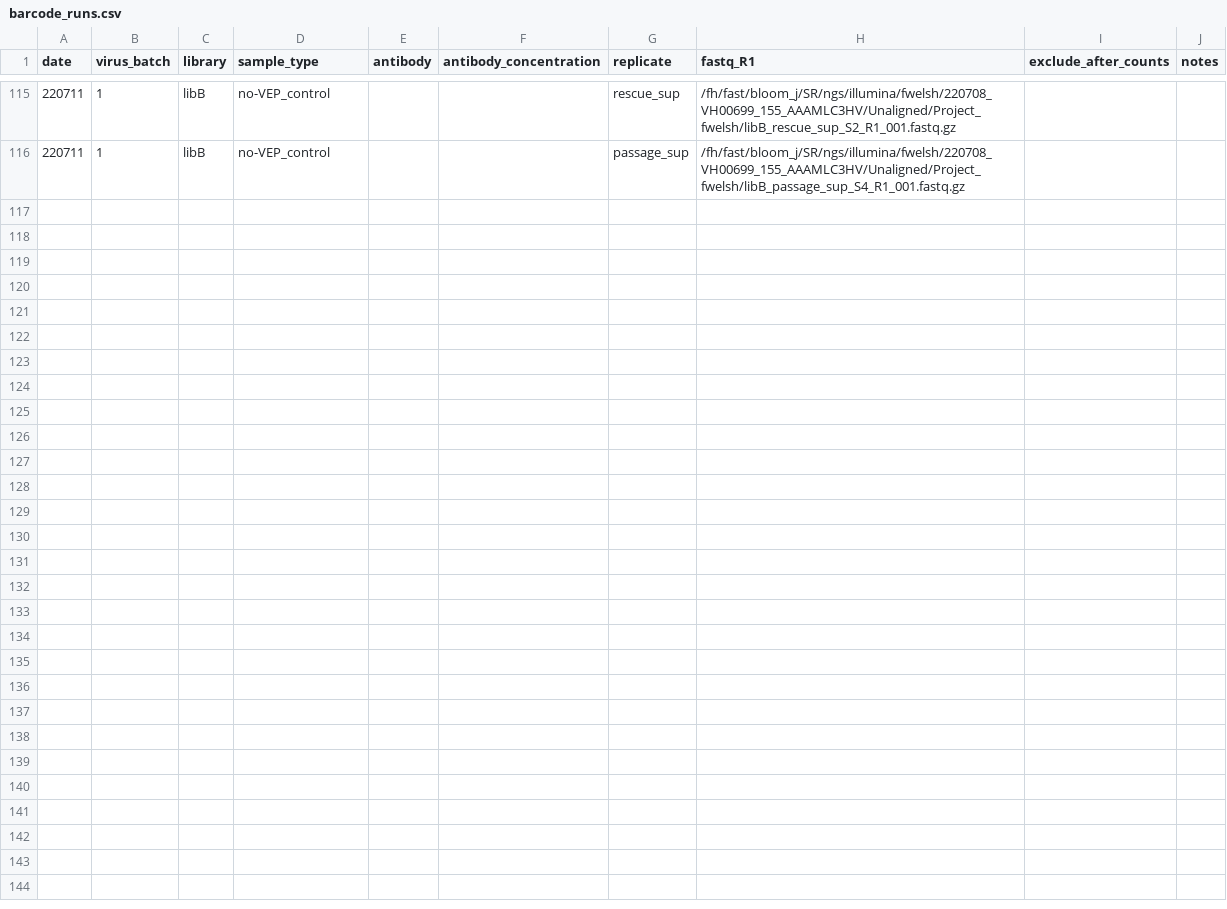
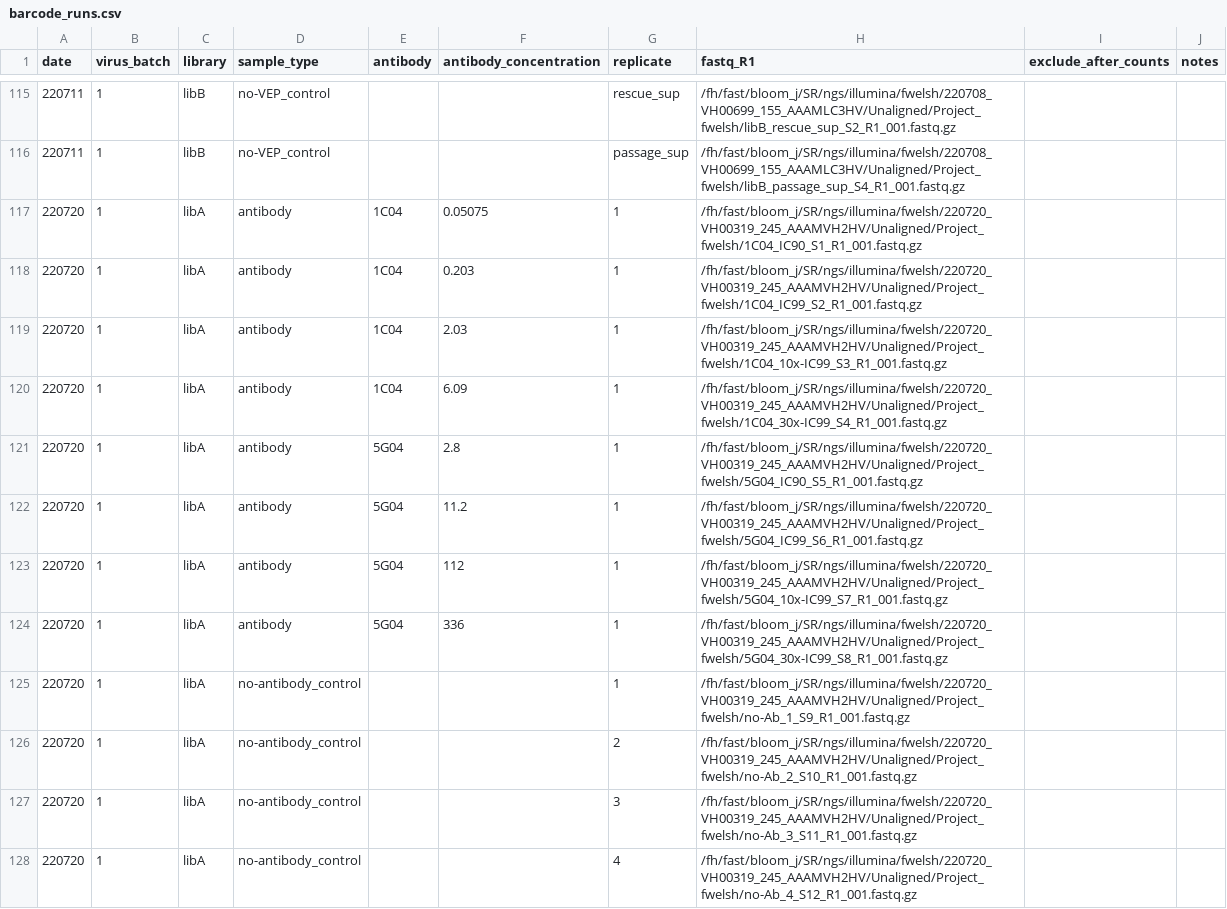
Before and after one commit to dms-vep/flu_h3_hk19_dms, a CSV file: data/barcode_runs.csv, drawn as a sheet; only a part is shown, gaps mark what is left out; the diff names each change by its address in the sheet, - before the commit and + after, or states it on an @@ line.

Commit message:
add libA mAb seq from 7-20-22

```diff
--- a/data/barcode_runs.csv
+++ b/data/barcode_runs.csv
+row 117: 220720 | 1 | libA | antibody | 1C04 | 0.05075 | 1 | /fh/fast/bloom_j/SR/ngs/illumina/fwelsh/220720_VH00319_245_AAAMVH2HV/Unaligned/Project_fwelsh/1C04_IC90_S1_R1_001.fastq.gz
+row 118: 220720 | 1 | libA | antibody | 1C04 | 0.203 | 1 | /fh/fast/bloom_j/SR/ngs/illumina/fwelsh/220720_VH00319_245_AAAMVH2HV/Unaligned/Project_fwelsh/1C04_IC99_S2_R1_001.fastq.gz
+row 119: 220720 | 1 | libA | antibody | 1C04 | 2.03 | 1 | /fh/fast/bloom_j/SR/ngs/illumina/fwelsh/220720_VH00319_245_AAAMVH2HV/Unaligned/Project_fwelsh/1C04_10x-IC99_S3_R1_001.fastq.gz
+row 120: 220720 | 1 | libA | antibody | 1C04 | 6.09 | 1 | /fh/fast/bloom_j/SR/ngs/illumina/fwelsh/220720_VH00319_245_AAAMVH2HV/Unaligned/Project_fwelsh/1C04_30x-IC99_S4_R1_001.fastq.gz
+row 121: 220720 | 1 | libA | antibody | 5G04 | 2.8 | 1 | /fh/fast/bloom_j/SR/ngs/illumina/fwelsh/220720_VH00319_245_AAAMVH2HV/Unaligned/Project_fwelsh/5G04_IC90_S5_R1_001.fastq.gz
+row 122: 220720 | 1 | libA | antibody | 5G04 | 11.2 | 1 | /fh/fast/bloom_j/SR/ngs/illumina/fwelsh/220720_VH00319_245_AAAMVH2HV/Unaligned/Project_fwelsh/5G04_IC99_S6_R1_001.fastq.gz
+row 123: 220720 | 1 | libA | antibody | 5G04 | 112 | 1 | /fh/fast/bloom_j/SR/ngs/illumina/fwelsh/220720_VH00319_245_AAAMVH2HV/Unaligned/Project_fwelsh/5G04_10x-IC99_S7_R1_001.fastq.gz
+row 124: 220720 | 1 | libA | antibody | 5G04 | 336 | 1 | /fh/fast/bloom_j/SR/ngs/illumina/fwelsh/220720_VH00319_245_AAAMVH2HV/Unaligned/Project_fwelsh/5G04_30x-IC99_S8_R1_001.fastq.gz
+row 125: 220720 | 1 | libA | no-antibody_control |  |  | 1 | /fh/fast/bloom_j/SR/ngs/illumina/fwelsh/220720_VH00319_245_AAAMVH2HV/Unaligned/Project_fwelsh/no-Ab_1_S9_R1_001.fastq.gz
+row 126: 220720 | 1 | libA | no-antibody_control |  |  | 2 | /fh/fast/bloom_j/SR/ngs/illumina/fwelsh/220720_VH00319_245_AAAMVH2HV/Unaligned/Project_fwelsh/no-Ab_2_S10_R1_001.fastq.gz
+row 127: 220720 | 1 | libA | no-antibody_control |  |  | 3 | /fh/fast/bloom_j/SR/ngs/illumina/fwelsh/220720_VH00319_245_AAAMVH2HV/Unaligned/Project_fwelsh/no-Ab_3_S11_R1_001.fastq.gz
+row 128: 220720 | 1 | libA | no-antibody_control |  |  | 4 | /fh/fast/bloom_j/SR/ngs/illumina/fwelsh/220720_VH00319_245_AAAMVH2HV/Unaligned/Project_fwelsh/no-Ab_4_S12_R1_001.fastq.gz
```
